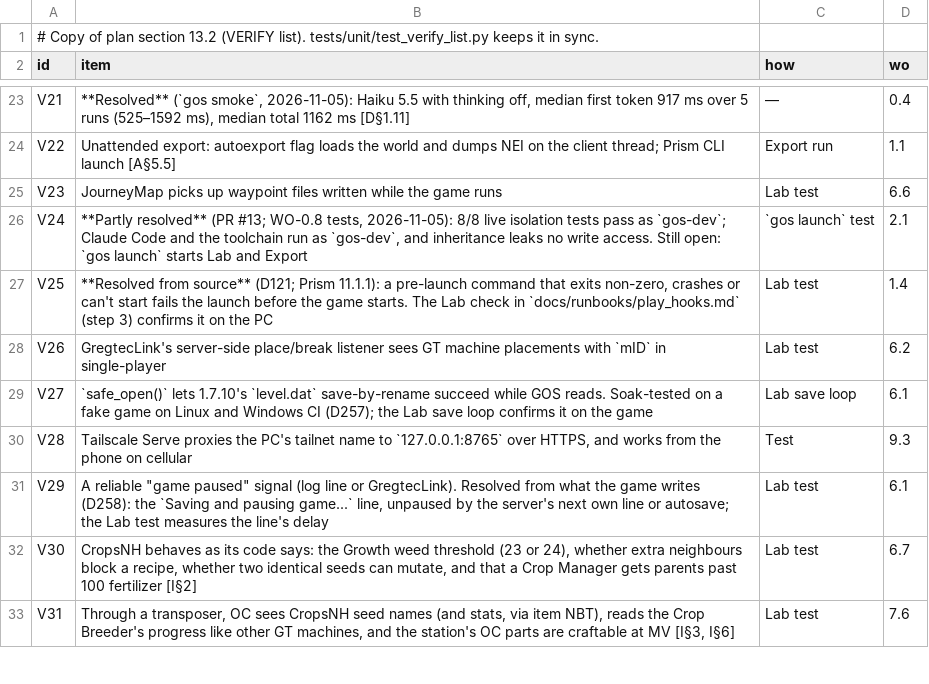
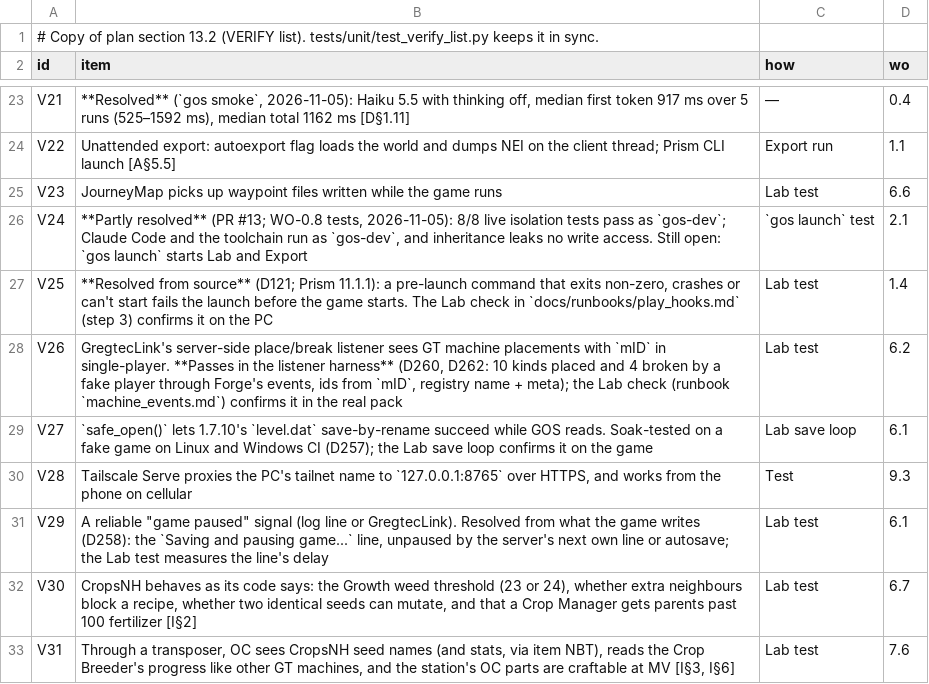
Before and after one commit to crazie450-prog/GretecOS, a TSV file: core/gregtec/verify.tsv, drawn as a sheet; only a part is shown, gaps mark what is left out.

```diff
--- a/core/gregtec/verify.tsv
+++ b/core/gregtec/verify.tsv
@@ -27,3 +27,3 @@ V24	**Partly resolved** (PR #13; WO-0.8 tests, 2026-11-05): 8/8 live isolation t
 V25	**Resolved from source** (D121; Prism 11.1.1): a pre-launch command that exits non-zero, crashes or can't start fails the launch before the game starts. The Lab check in `docs/runbooks/play_hooks.md` (step 3) confirms it on the PC	Lab test	1.4
-V26	GregtecLink's server-side place/break listener sees GT machine placements with `mID` in single-player	Lab test	6.2
+V26	GregtecLink's server-side place/break listener sees GT machine placements with `mID` in single-player. **Passes in the listener harness** (D260, D262: 10 kinds placed and 4 broken by a fake player through Forge's events, ids from `mID`, registry name + meta); the Lab check (runbook `machine_events.md`) confirms it in the real pack	Lab test	6.2
 V27	`safe_open()` lets 1.7.10's `level.dat` save-by-rename succeed while GOS reads. Soak-tested on a fake game on Linux and Windows CI (D257); the Lab save loop confirms it on the game	Lab save loop	6.1
```
Also changed, not shown: 9 other files.
